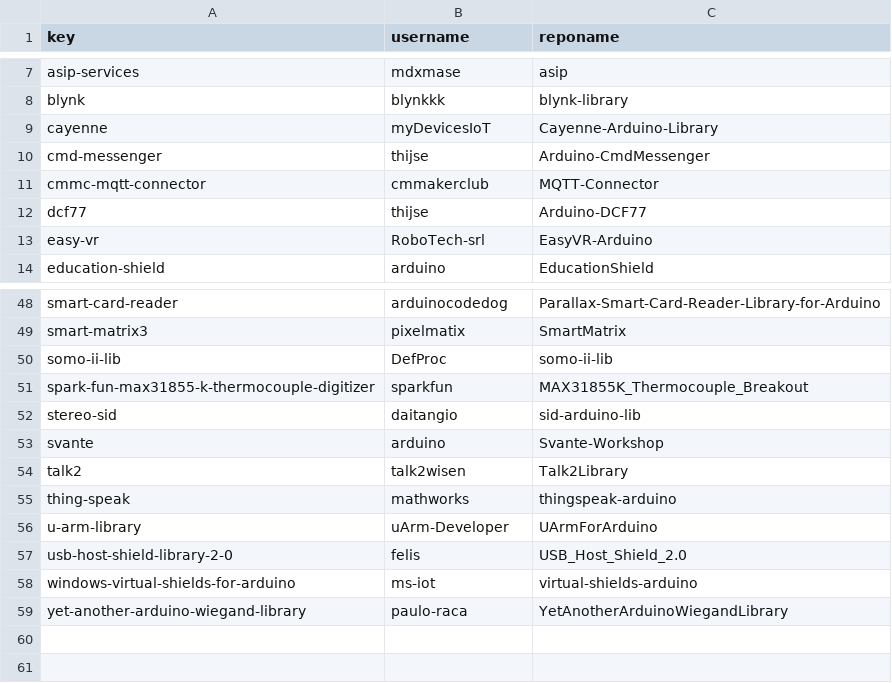
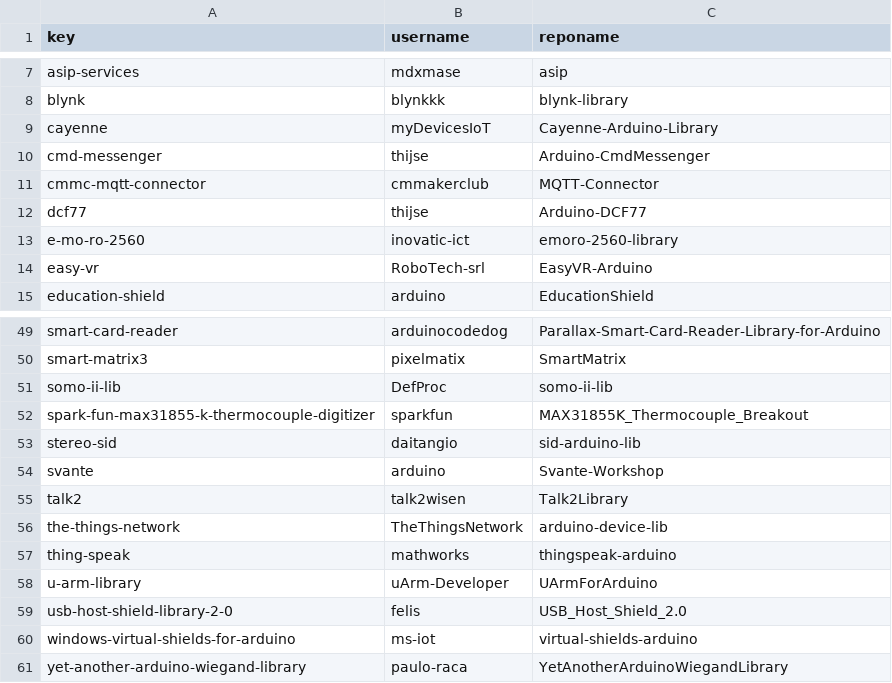
Before and after one commit to njh/arduino-libraries, a CSV file: github_repos_overrides.csv, drawn as a sheet; only a part is shown, gaps mark what is left out; the diff names each change by its address in the sheet, - before the commit and + after, or states it on an @@ line.

Commit message:
Added e-mo-ro-2560 and the-things-network

```diff
--- a/github_repos_overrides.csv
+++ b/github_repos_overrides.csv
+row 13: e-mo-ro-2560 | inovatic-ict | emoro-2560-library
+row 56: the-things-network | TheThingsNetwork | arduino-device-lib
```
